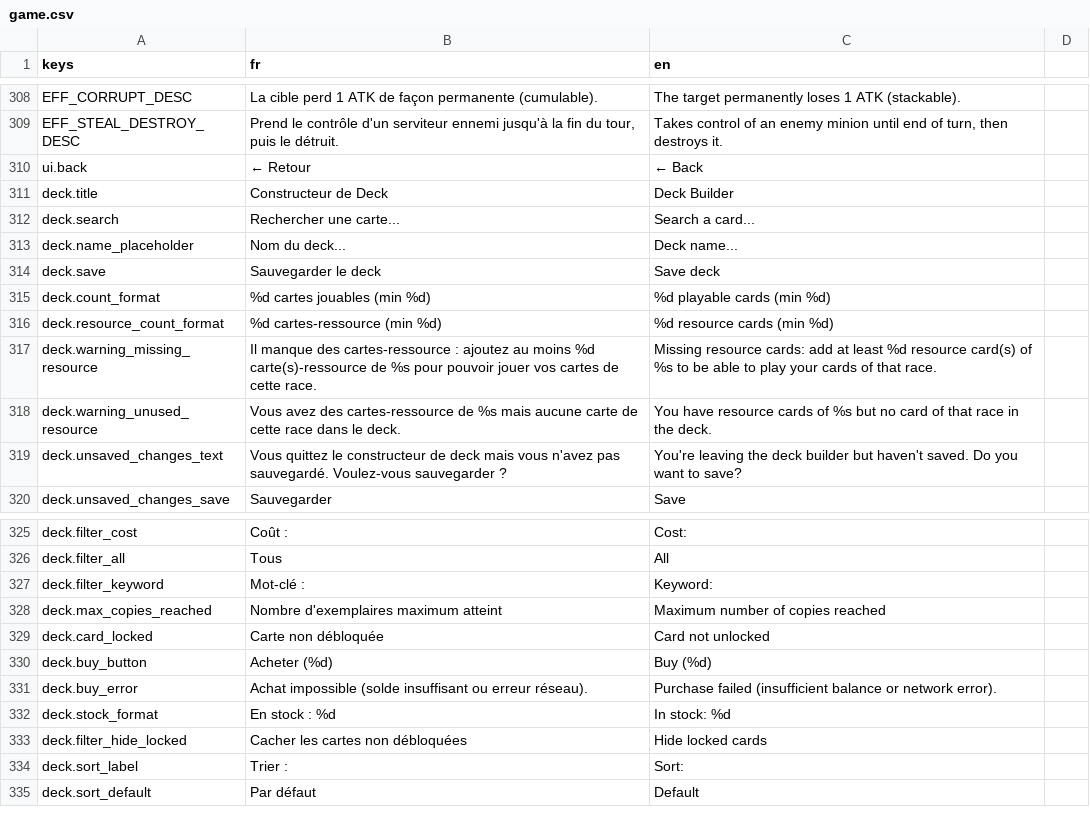
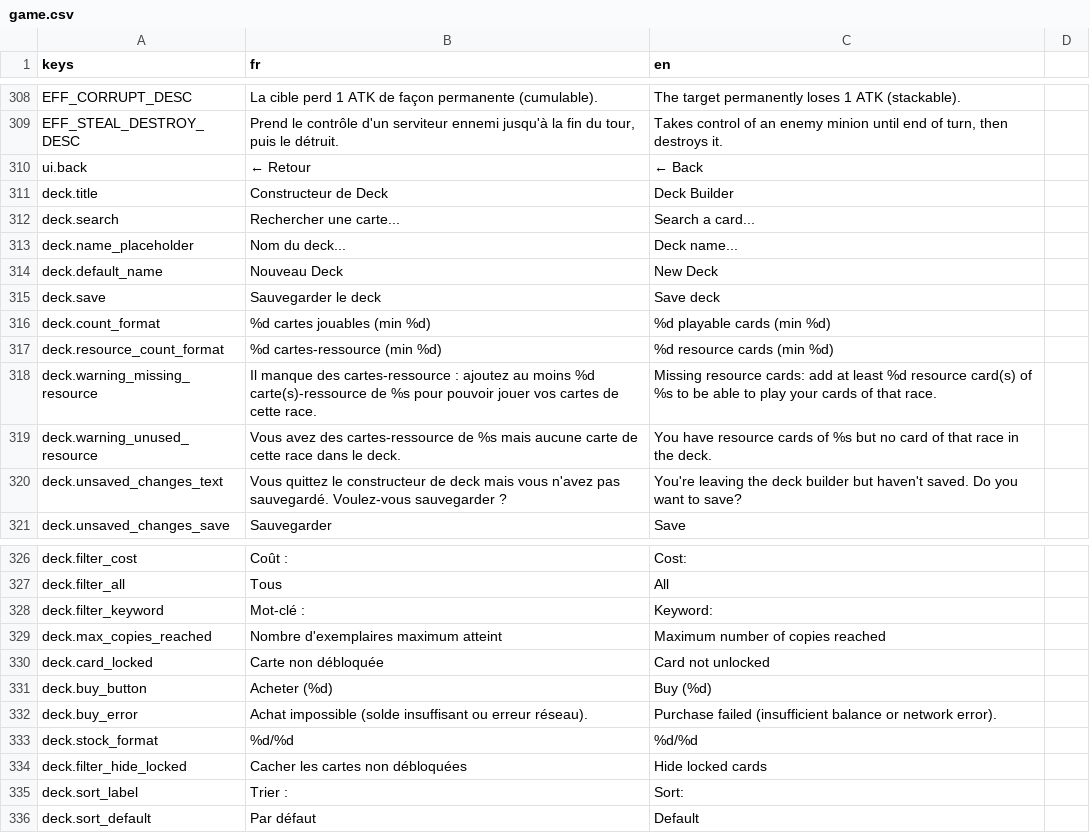
Before and after one commit to Nicolas82200/Wyrdane, a CSV file: translations/game.csv, drawn as a sheet; only a part is shown, gaps mark what is left out.

Commit message:
feat: addable/owned stock badge and localized default deck name
Deck builder collection grid badge now shows "still addable / total
owned" (e.g. 2/6) instead of a single capped number, matching the
website deck builder's card count badge convention.

New decks were always named "Nouveau Deck" regardless of language.
Add deck.default_name translation key and resolve it in
DeckManager.create_deck() when no name is given.

```diff
--- a/translations/game.csv
+++ b/translations/game.csv
@@ -313,2 +313,3 @@ deck.search,"Rechercher une carte...","Search a card..."
 deck.name_placeholder,"Nom du deck...","Deck name..."
+deck.default_name,"Nouveau Deck","New Deck"
 deck.save,"Sauvegarder le deck","Save deck"
@@ -331,3 +332,3 @@ deck.buy_button,"Acheter (%d)","Buy (%d)"
 deck.buy_error,"Achat impossible (solde insuffisant ou erreur réseau).","Purchase failed (insufficient balance or network error)."
-deck.stock_format,"En stock : %d","In stock: %d"
+deck.stock_format,"%d/%d","%d/%d"
 deck.filter_hide_locked,"Cacher les cartes non débloquées","Hide locked cards"
```
Also changed, not shown: 2 other files.
